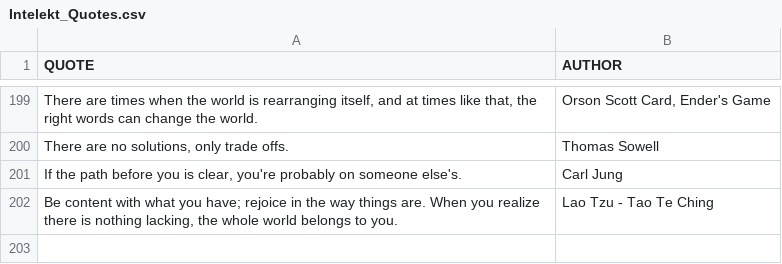
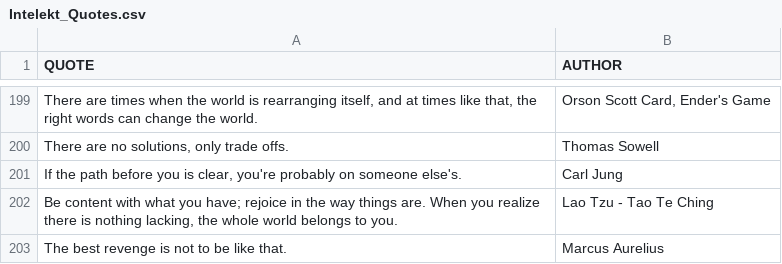
Before and after one commit to IconoclastXYZ/Quotes, a CSV file: Intelekt_Quotes.csv, drawn as a sheet; only a part is shown, gaps mark what is left out; the diff names each change by its address in the sheet, - before the commit and + after, or states it on an @@ line.

Commit message:
Add new quotes to Intelekt_Quotes.csv
Added new quotes to the Intelekt_Quotes.csv file, expanding the collection of quotes and authors.

```diff
--- a/Intelekt_Quotes.csv
+++ b/Intelekt_Quotes.csv
+row 203: The best revenge is not to be like that. | Marcus Aurelius
```
